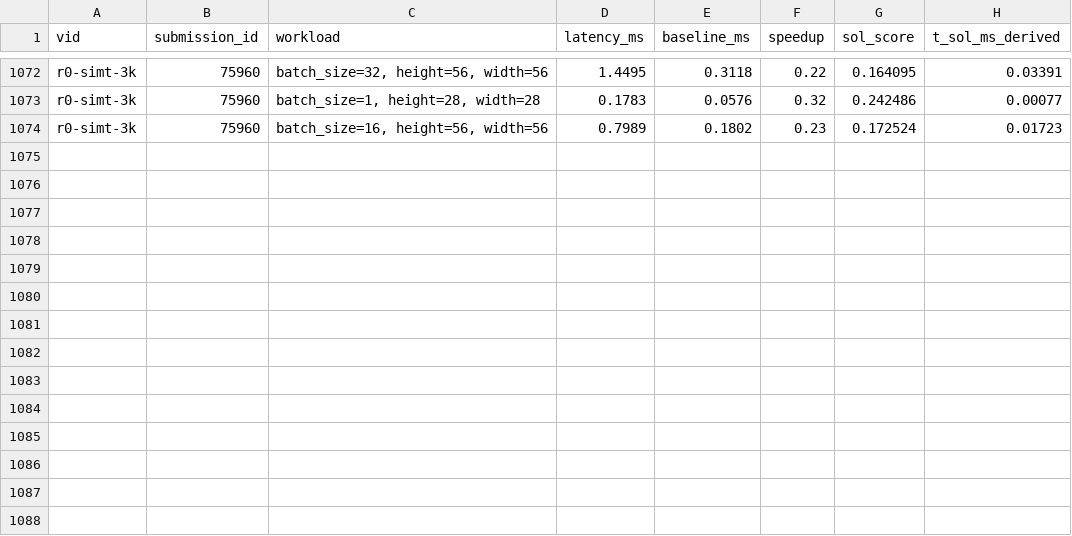
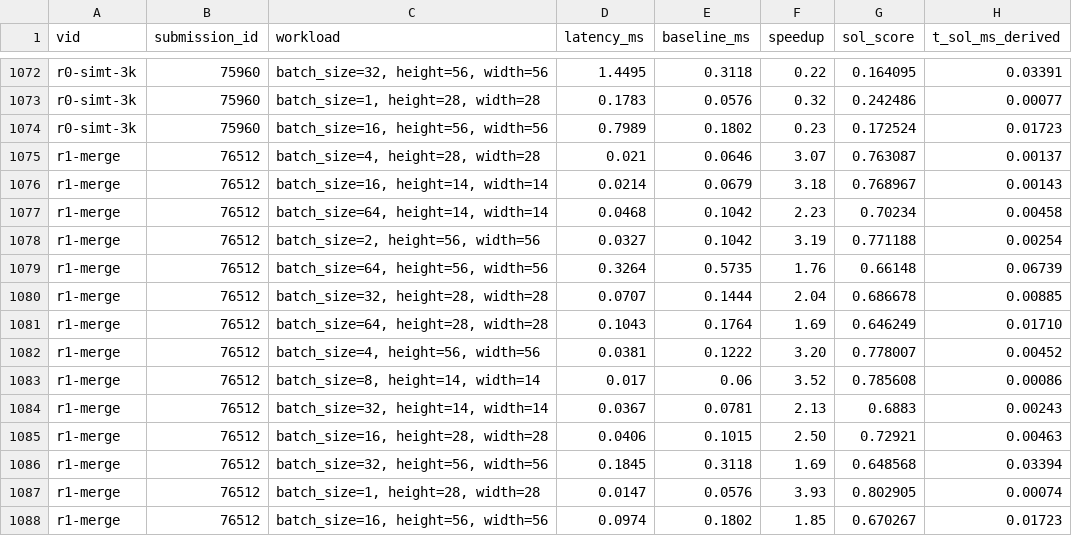
Before and after one commit to Hha21/solx, a CSV file: poc/results/b200_portal_workloads.csv, drawn as a sheet; only a part is shown, gaps mark what is left out.

```diff
--- a/poc/results/b200_portal_workloads.csv
+++ b/poc/results/b200_portal_workloads.csv
@@ -1074 +1074,15 @@ r0-simt-3k,75960,"batch_size=1, height=28, width=28",0.1783,0.0576,0.32,0.242486
 r0-simt-3k,75960,"batch_size=16, height=56, width=56",0.7989,0.1802,0.23,0.172524,0.01723
+r1-merge,76512,"batch_size=4, height=28, width=28",0.021,0.0646,3.07,0.763087,0.00137
+r1-merge,76512,"batch_size=16, height=14, width=14",0.0214,0.0679,3.18,0.768967,0.00143
+r1-merge,76512,"batch_size=64, height=14, width=14",0.0468,0.1042,2.23,0.70234,0.00458
+r1-merge,76512,"batch_size=2, height=56, width=56",0.0327,0.1042,3.19,0.771188,0.00254
+r1-merge,76512,"batch_size=64, height=56, width=56",0.3264,0.5735,1.76,0.66148,0.06739
+r1-merge,76512,"batch_size=32, height=28, width=28",0.0707,0.1444,2.04,0.686678,0.00885
+r1-merge,76512,"batch_size=64, height=28, width=28",0.1043,0.1764,1.69,0.646249,0.01710
+r1-merge,76512,"batch_size=4, height=56, width=56",0.0381,0.1222,3.20,0.778007,0.00452
+r1-merge,76512,"batch_size=8, height=14, width=14",0.017,0.06,3.52,0.785608,0.00086
+r1-merge,76512,"batch_size=32, height=14, width=14",0.0367,0.0781,2.13,0.6883,0.00243
+r1-merge,76512,"batch_size=16, height=28, width=28",0.0406,0.1015,2.50,0.72921,0.00463
+r1-merge,76512,"batch_size=32, height=56, width=56",0.1845,0.3118,1.69,0.648568,0.03394
+r1-merge,76512,"batch_size=1, height=28, width=28",0.0147,0.0576,3.93,0.802905,0.00074
+r1-merge,76512,"batch_size=16, height=56, width=56",0.0974,0.1802,1.85,0.670267,0.01723
```
Also changed, not shown: poc/results/b200_portal.csv.
